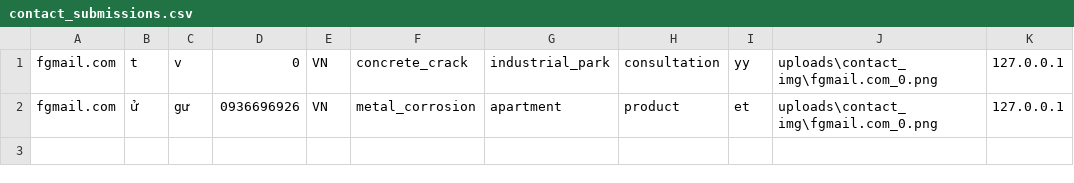
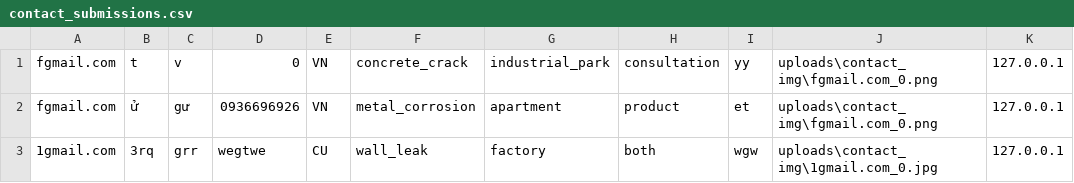
Before and after one commit to Phucnhii/SMARTBUILD-python, a CSV file: uploads/contact_data/contact_submissions.csv, drawn as a sheet.

```diff
--- a/uploads/contact_data/contact_submissions.csv
+++ b/uploads/contact_data/contact_submissions.csv
@@ -2 +2,2 @@ fgmail.com,t,v,0,VN,concrete_crack,industrial_park,consultation,yy,uploads\conta
 fgmail.com,ử,gư,0936696926,VN,metal_corrosion,apartment,product,et,uploads\contact_img\fgmail.com_0.png,127.0.0.1
+1gmail.com,3rq,grr,wegtwe,CU,wall_leak,factory,both,wgw,uploads\contact_img\1gmail.com_0.jpg,127.0.0.1
```
Also changed, not shown: 3 other files.
